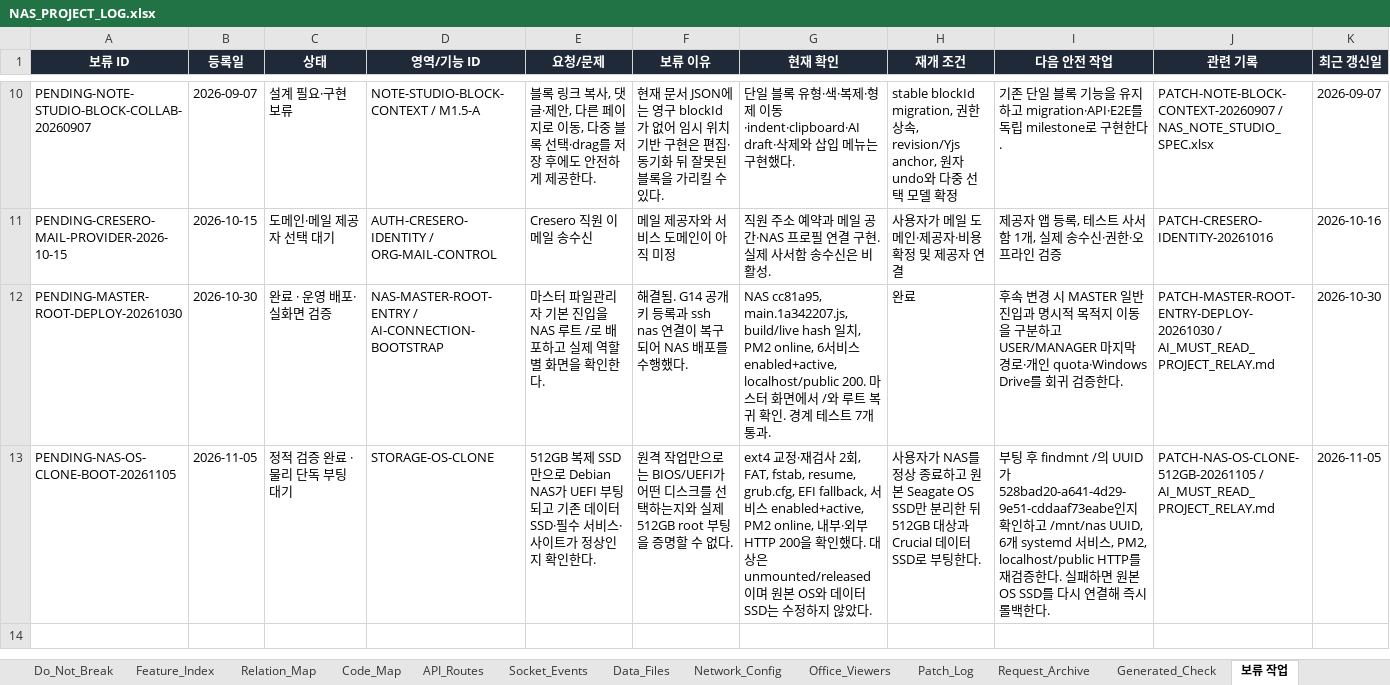
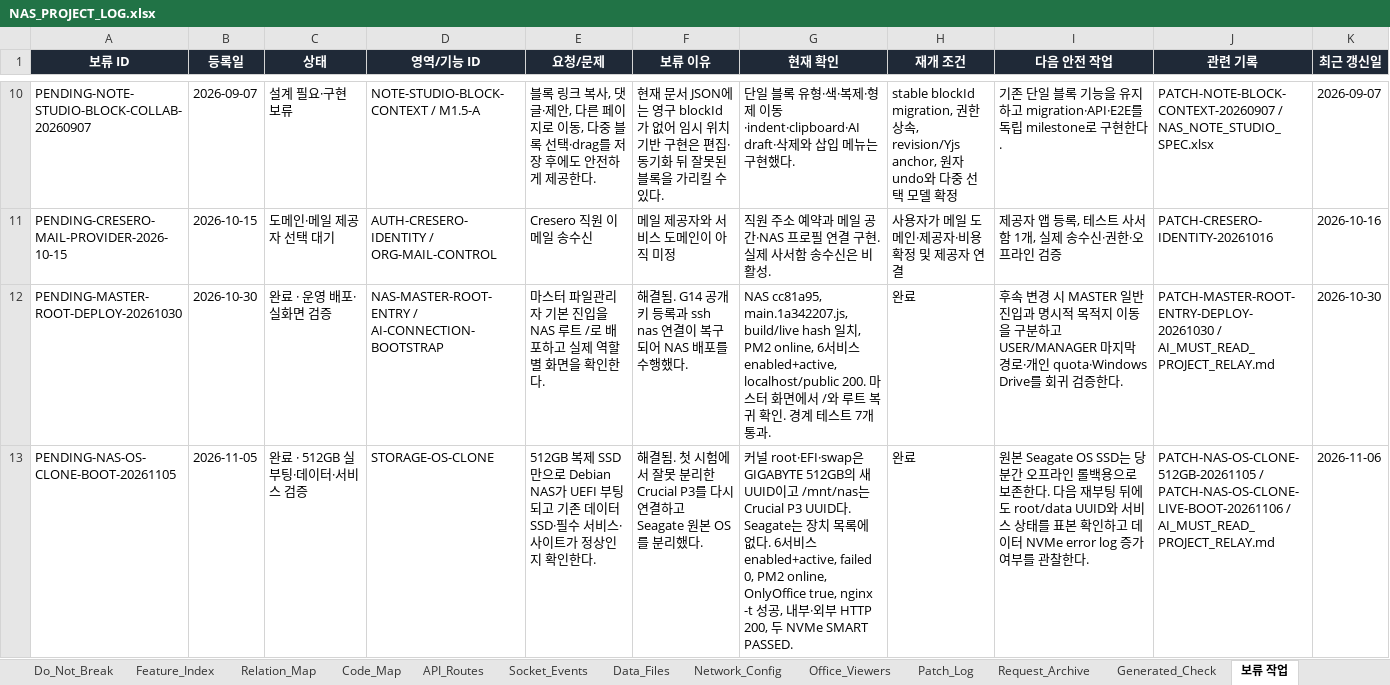
Before and after one commit to CLim020924/NAS_dev, an Excel workbook: docs/NAS_PROJECT_LOG.xlsx, sheet 보류 작업, drawn as a sheet; only a part is shown, gaps mark what is left out; values as stored, in another font and other column widths than the file's, no borders; conditional formats not drawn; the diff names each change by its address in the sheet, - before the commit and + after, or states it on an @@ line.

Commit message:
docs: verify cloned NAS OS live boot

```diff
--- a/docs/NAS_PROJECT_LOG.xlsx (sheet 보류 작업)
+++ b/docs/NAS_PROJECT_LOG.xlsx (sheet 보류 작업)
-C13 (상태): 정적 검증 완료 · 물리 단독 부팅 대기
+C13 (상태): 완료 · 512GB 실부팅·데이터·서비스 검증
-F13 (보류 이유): 원격 작업만으로는 BIOS/UEFI가 어떤 디스크를 선택하는지와 실제 512GB root 부팅을 증명할 수 없다.
+F13 (보류 이유): 해결됨. 첫 시험에서 잘못 분리한 Crucial P3를 다시 연결하고 Seagate 원본 OS를 분리했다.
-G13 (현재 확인): ext4 교정·재검사 2회, FAT, fstab, resume, grub.cfg, EFI fallback, 서비스 enabled+active, PM2 online, 내부·외부 HTTP 200을 확인했다. 대상은 unmounted/released이며 원본 OS와 데이터 SSD는 수정하지 않았다.
+G13 (현재 확인): 커널 root·EFI·swap은 GIGABYTE 512GB의 새 UUID이고 /mnt/nas는 Crucial P3 UUID다. Seagate는 장치 목록에 없다. 6서비스 enabled+active, failed 0, PM2 online, OnlyOffice true, nginx -t 성공, 내부·외부 HTTP 200, 두 NVMe SMART PASSED.
-H13 (재개 조건): 사용자가 NAS를 정상 종료하고 원본 Seagate OS SSD만 분리한 뒤 512GB 대상과 Crucial 데이터 SSD로 부팅한다.
+H13 (재개 조건): 완료
-I13 (다음 안전 작업): 부팅 후 findmnt /의 UUID가 528bad20-a641-4d29-9e51-cddaaf73eabe인지 확인하고 /mnt/nas UUID, 6개 systemd 서비스, PM2, localhost/public HTTP를 재검증한다. 실패하면 원본 OS SSD를 다시 연결해 즉시 롤백한다.
+I13 (다음 안전 작업): 원본 Seagate OS SSD는 당분간 오프라인 롤백용으로 보존한다. 다음 재부팅 뒤에도 root/data UUID와 서비스 상태를 표본 확인하고 데이터 NVMe error log 증가 여부를 관찰한다.
-J13 (관련 기록): PATCH-NAS-OS-CLONE-512GB-20261105 / AI_MUST_READ_PROJECT_RELAY.md
+J13 (관련 기록): PATCH-NAS-OS-CLONE-512GB-20261105 / PATCH-NAS-OS-CLONE-LIVE-BOOT-20261106 / AI_MUST_READ_PROJECT_RELAY.md
-K13 (최근 갱신일): 2026-11-05
+K13 (최근 갱신일): 2026-11-06
```
Also changed, not shown: sheet Patch_Log, sheet Network_Config, sheet Request_Archive, sheet Generated_Check, sheet Feature_Index, sheet Do_Not_Break, 1 other file.
